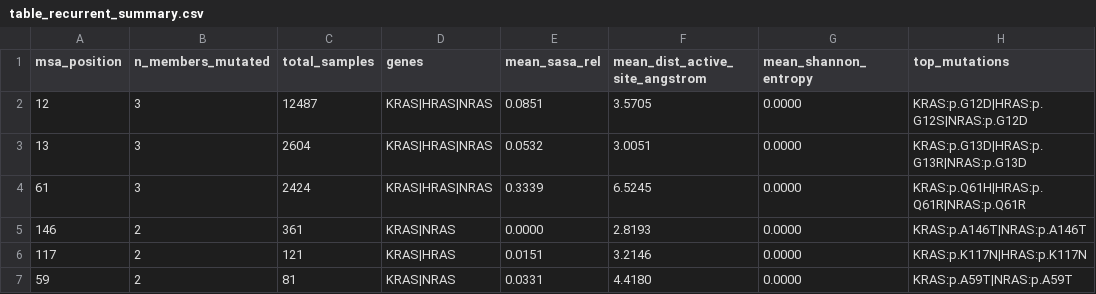
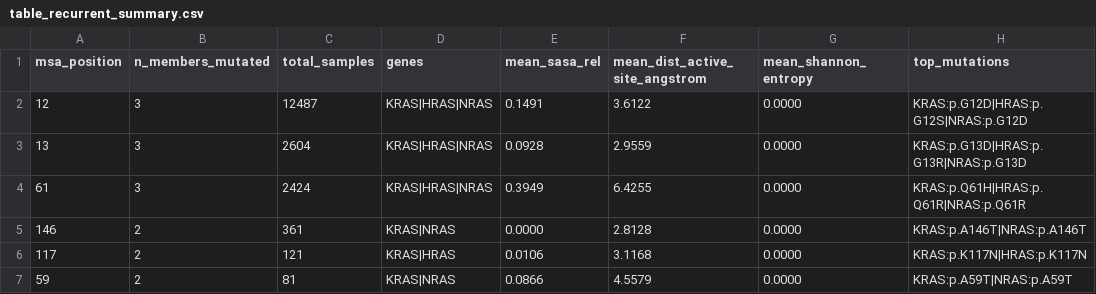
Before and after one commit to racschavez/TFM-MUTACIONES-EN-RAS, a CSV file: data/processed/table_recurrent_summary.csv, drawn as a sheet.

```diff
--- a/data/processed/table_recurrent_summary.csv
+++ b/data/processed/table_recurrent_summary.csv
@@ -1,7 +1,7 @@
 msa_position,n_members_mutated,total_samples,genes,mean_sasa_rel,mean_dist_active_site_angstrom,mean_shannon_entropy,top_mutations
-12,3,12487,KRAS|HRAS|NRAS,0.0851,3.5705,0.0000,KRAS:p.G12D|HRAS:p.G12S|NRAS:p.G12D
-13,3,2604,KRAS|HRAS|NRAS,0.0532,3.0051,0.0000,KRAS:p.G13D|HRAS:p.G13R|NRAS:p.G13D
-61,3,2424,KRAS|HRAS|NRAS,0.3339,6.5245,0.0000,KRAS:p.Q61H|HRAS:p.Q61R|NRAS:p.Q61R
-146,2,361,KRAS|NRAS,0.0000,2.8193,0.0000,KRAS:p.A146T|NRAS:p.A146T
-117,2,121,KRAS|HRAS,0.0151,3.2146,0.0000,KRAS:p.K117N|HRAS:p.K117N
-59,2,81,KRAS|NRAS,0.0331,4.4180,0.0000,KRAS:p.A59T|NRAS:p.A59T
+12,3,12487,KRAS|HRAS|NRAS,0.1491,3.6122,0.0000,KRAS:p.G12D|HRAS:p.G12S|NRAS:p.G12D
+13,3,2604,KRAS|HRAS|NRAS,0.0928,2.9559,0.0000,KRAS:p.G13D|HRAS:p.G13R|NRAS:p.G13D
+61,3,2424,KRAS|HRAS|NRAS,0.3949,6.4255,0.0000,KRAS:p.Q61H|HRAS:p.Q61R|NRAS:p.Q61R
+146,2,361,KRAS|NRAS,0.0000,2.8128,0.0000,KRAS:p.A146T|NRAS:p.A146T
+117,2,121,KRAS|HRAS,0.0106,3.1168,0.0000,KRAS:p.K117N|HRAS:p.K117N
+59,2,81,KRAS|NRAS,0.0866,4.5579,0.0000,KRAS:p.A59T|NRAS:p.A59T
```
Also changed, not shown: figures/computational_environment.csv, 29 other files.
